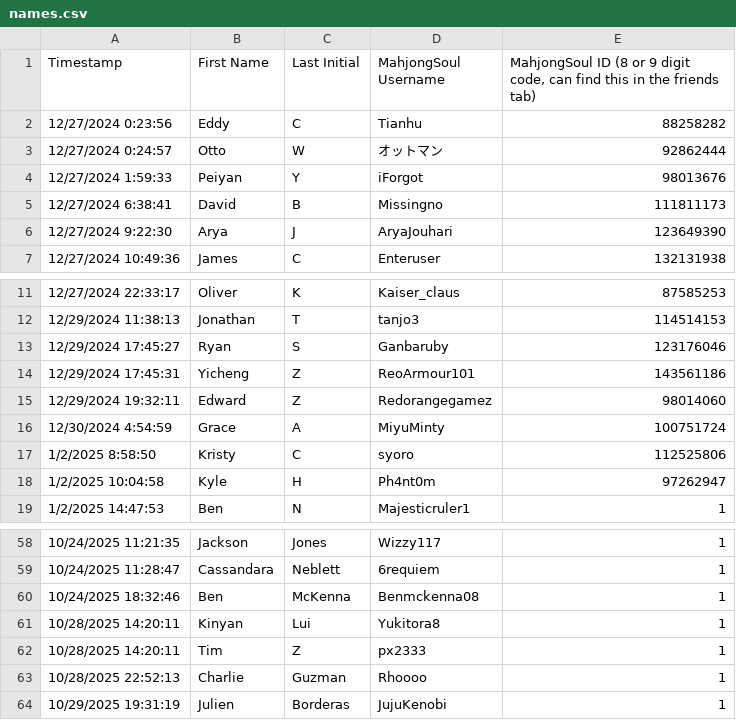
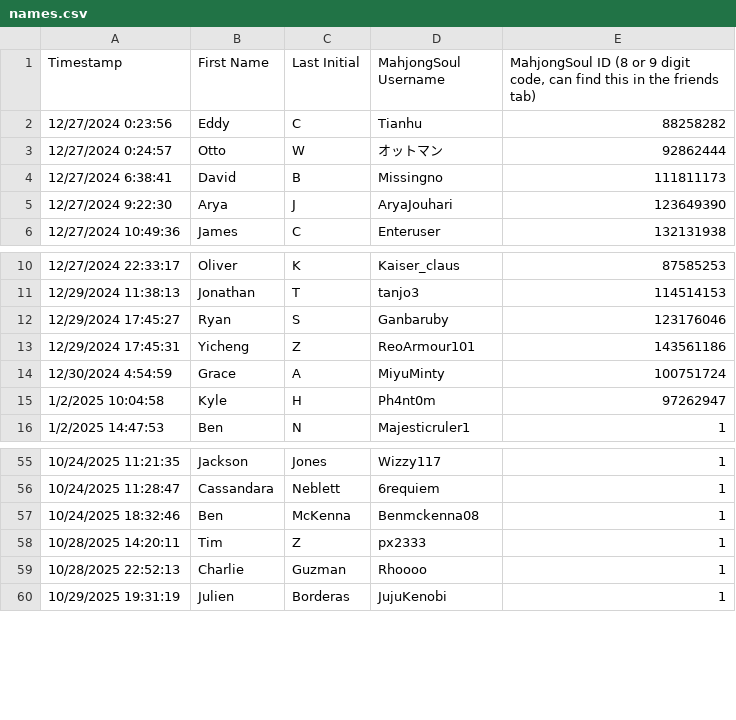
Before and after one commit to Redorangegamez/MJSTeamLeagueBot, a CSV file: names.csv, drawn as a sheet; only a part is shown, gaps mark what is left out.

Commit message:
Update names.csv

```diff
--- a/names.csv
+++ b/names.csv
@@ -3,3 +3,2 @@ Timestamp,First Name,Last Initial,MahjongSoul Username,"MahjongSoul ID (8 or 9 d
 12/27/2024 0:24:57,Otto,W,オットマン,92862444
-12/27/2024 1:59:33,Peiyan,Y,iForgot,98013676
 12/27/2024 6:38:41,David,B,Missingno,111811173
@@ -14,5 +13,3 @@ Timestamp,First Name,Last Initial,MahjongSoul Username,"MahjongSoul ID (8 or 9 d
 12/29/2024 17:45:31,Yicheng,Z,ReoArmour101,143561186
-12/29/2024 19:32:11,Edward,Z,Redorangegamez,98014060
 12/30/2024 4:54:59,Grace,A,MiyuMinty,100751724
-1/2/2025 8:58:50,Kristy,C,syoro,112525806
 1/2/2025 10:04:58,Kyle,H,Ph4nt0m,97262947
@@ -60,3 +57,2 @@ Timestamp,First Name,Last Initial,MahjongSoul Username,"MahjongSoul ID (8 or 9 d
 10/24/2025 18:32:46,Ben,McKenna,Benmckenna08,1
-10/28/2025 14:20:11,Kinyan,Lui,Yukitora8,1
 10/28/2025 14:20:11,Tim,Z,px2333,1
```
